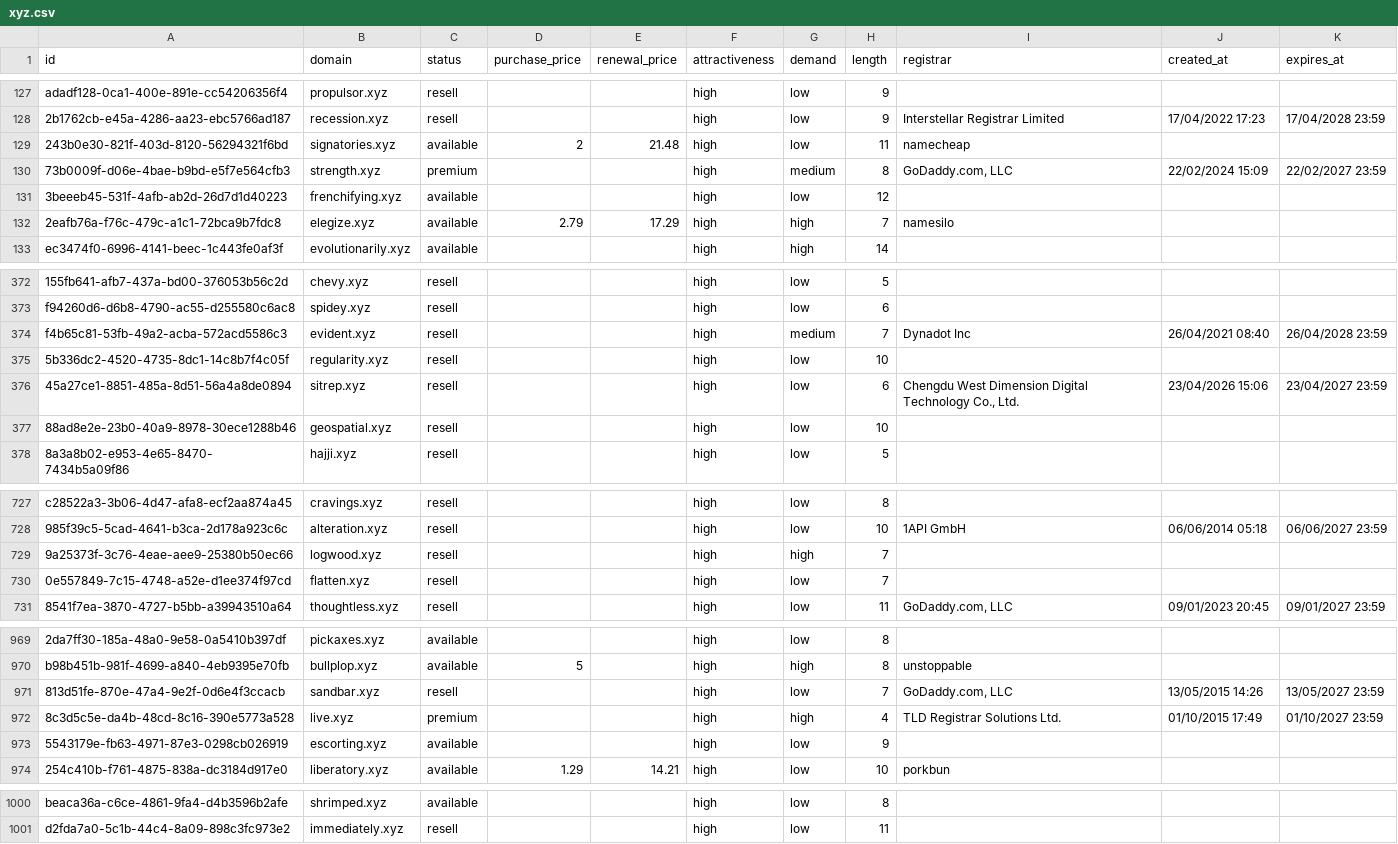
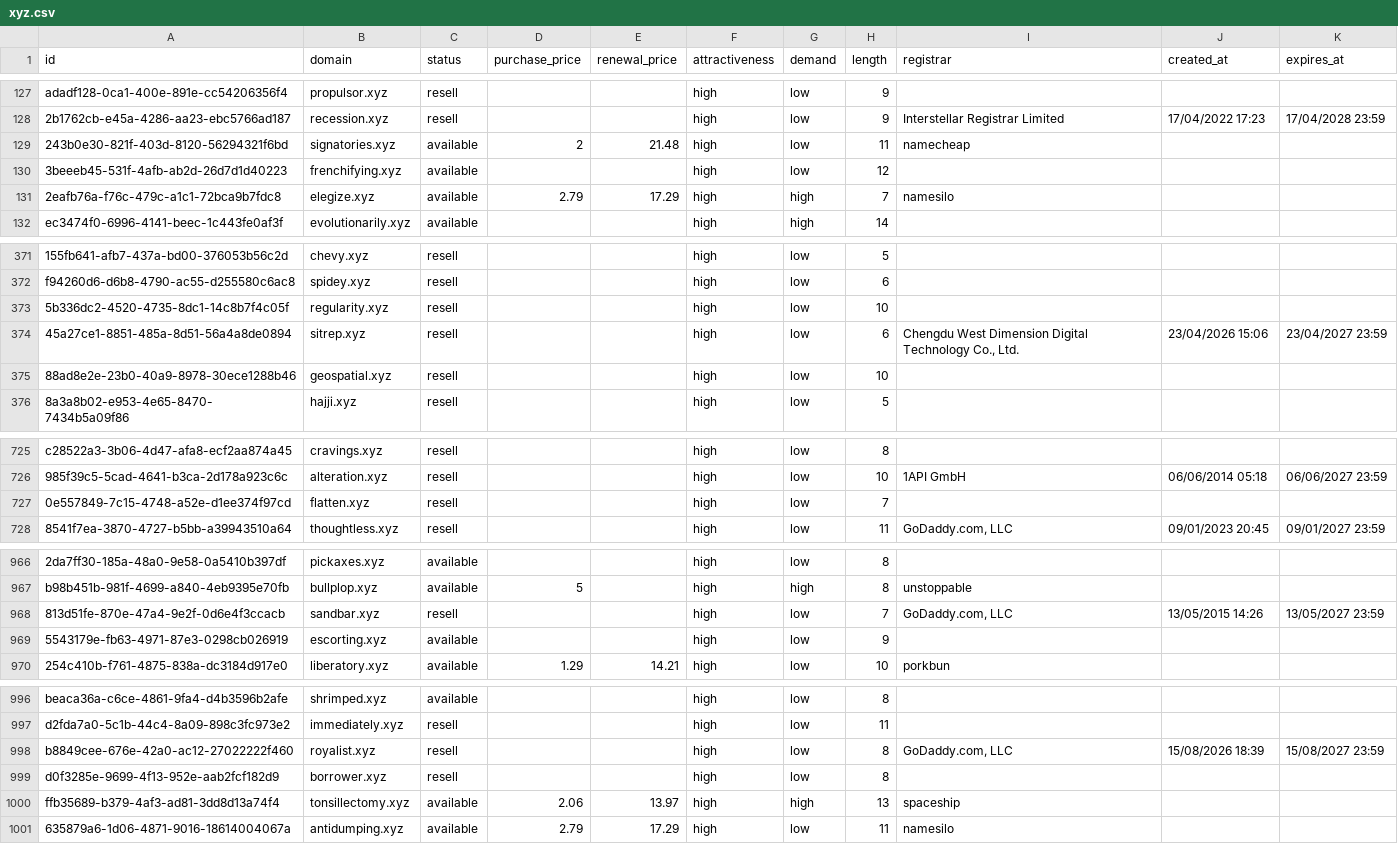
Before and after one commit to UniqueDomains/xyz-oneword-domains, a CSV file: xyz.csv, drawn as a sheet; only a part is shown, gaps mark what is left out; removed rows and columns are numbered as before the commit, all else as after; the diff covers the shown part only; the diff names each change by its address in the sheet, - before the commit and + after, or states it on an @@ line.

Commit message:
Domains update

```diff
--- a/xyz.csv
+++ b/xyz.csv
-row 130: 73b0009f-d06e-4bae-b9bd-e5f7e564cfb3 | strength.xyz | premium |  |  | high | medium | 8 | GoDaddy.com, LLC | 22/02/2024 15:09 | 22/02/2027 23:59
-row 374: f4b65c81-53fb-49a2-acba-572acd5586c3 | evident.xyz | resell |  |  | high | medium | 7 | Dynadot Inc | 26/04/2021 08:40 | 26/04/2028 23:59
-row 729: 9a25373f-3c76-4eae-aee9-25380b50ec66 | logwood.xyz | resell |  |  | high | high | 7
-row 972: 8c3d5c5e-da4b-48cd-8c16-390e5773a528 | live.xyz | premium |  |  | high | high | 4 | TLD Registrar Solutions Ltd. | 01/10/2015 17:49 | 01/10/2027 23:59
+row 998: b8849cee-676e-42a0-ac12-27022222f460 | royalist.xyz | resell |  |  | high | low | 8 | GoDaddy.com, LLC | 15/08/2026 18:39 | 15/08/2027 23:59
+row 999: d0f3285e-9699-4f13-952e-aab2fcf182d9 | borrower.xyz | resell |  |  | high | low | 8
+row 1000: ffb35689-b379-4af3-ad81-3dd8d13a74f4 | tonsillectomy.xyz | available | 2.06 | 13.97 | high | high | 13 | spaceship
+row 1001: 635879a6-1d06-4871-9016-18614004067a | antidumping.xyz | available | 2.79 | 17.29 | high | low | 11 | namesilo
```
Also changed, not shown: 3 edited cells elsewhere in this file, 5 other files.
